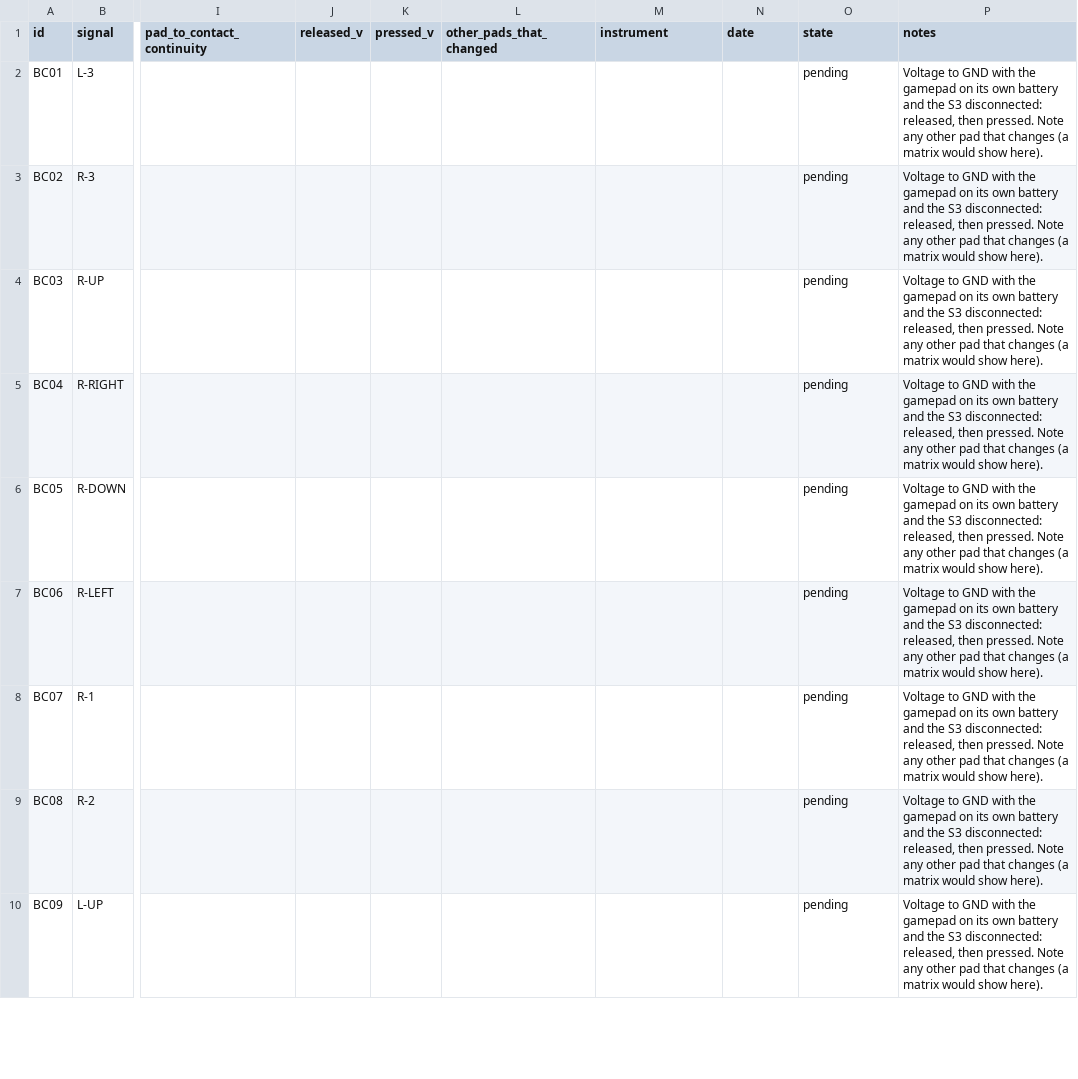
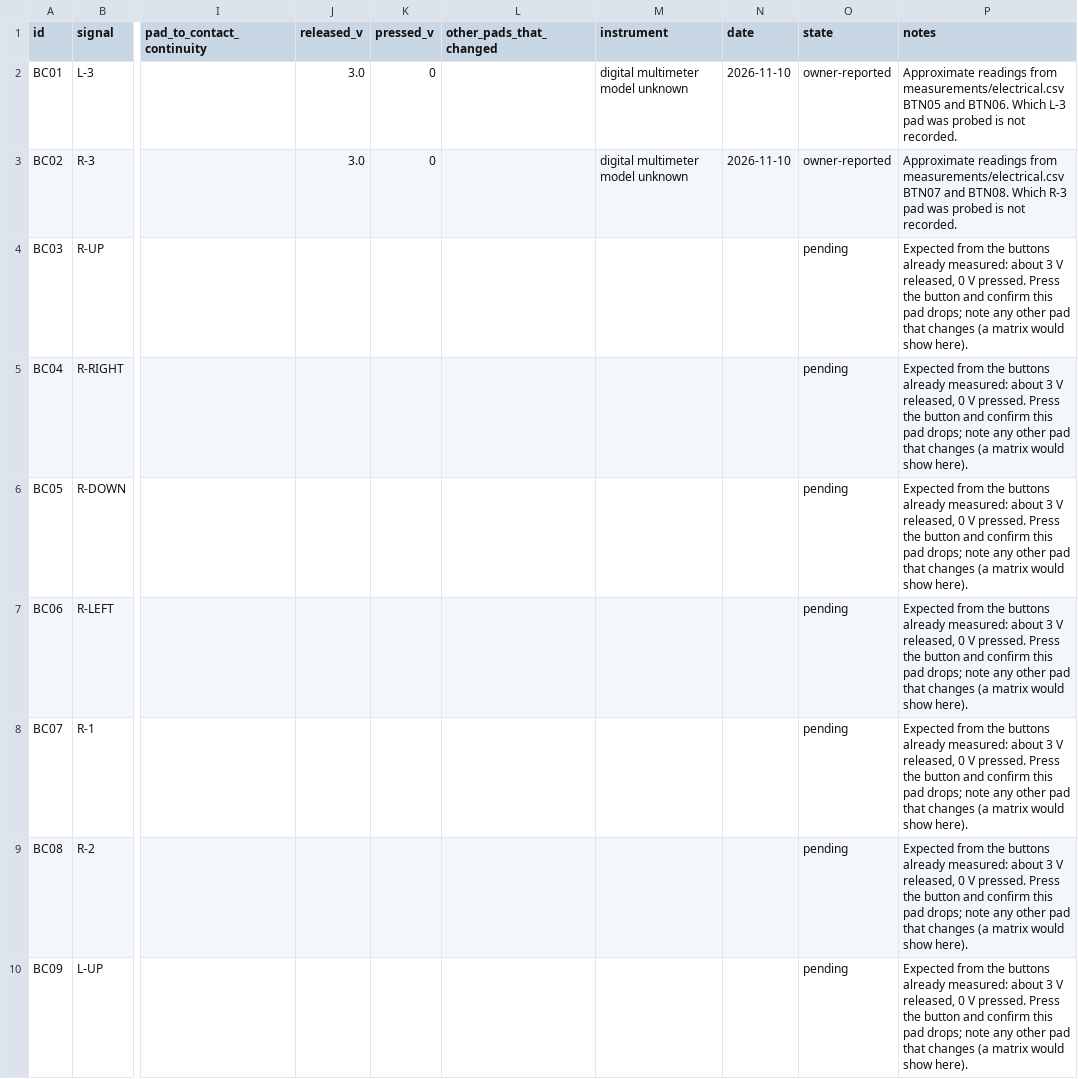
Before and after one commit to iThinkiKhan/Universal-Robotics-Remote, a CSV file: measurements/templates/button-check-sheet.csv, drawn as a sheet; only a part is shown, gaps mark what is left out; the diff covers the shown part only; the diff names each change by its address in the sheet, - before the commit and + after, or states it on an @@ line.

```diff
--- a/measurements/templates/button-check-sheet.csv
+++ b/measurements/templates/button-check-sheet.csv
-J2:J3 (released_v): (empty)
+J2:J3 (released_v): 3.0
-K2:K3 (pressed_v): (empty)
+K2:K3 (pressed_v): 0
-M2:M3 (instrument): (empty)
+M2:M3 (instrument): digital multimeter model unknown
-N2:N3 (date): (empty)
+N2:N3 (date): 2026-11-10
-O2:O3 (state): pending
+O2:O3 (state): owner-reported
-P2 (notes): Voltage to GND with the gamepad on its own battery and the S3 disconnected: released, then pressed. Note any other pad that changes (a matrix would show here).
+P2 (notes): Approximate readings from measurements/electrical.csv BTN05 and BTN06. Which L-3 pad was probed is not recorded.
-P3 (notes): Voltage to GND with the gamepad on its own battery and the S3 disconnected: released, then pressed. Note any other pad that changes (a matrix would show here).
+P3 (notes): Approximate readings from measurements/electrical.csv BTN07 and BTN08. Which R-3 pad was probed is not recorded.
-P4:P10 (notes): Voltage to GND with the gamepad on its own battery and the S3 disconnected: released, then pressed. Note any other…
+P4:P10 (notes): Expected from the buttons already measured: about 3 V released, 0 V pressed. Press the button and confirm this pad drops; note any other…
```
Also changed, not shown: 14 edited cells elsewhere in this file, electronics/harness-sources-proposed.csv, 3 other files.
